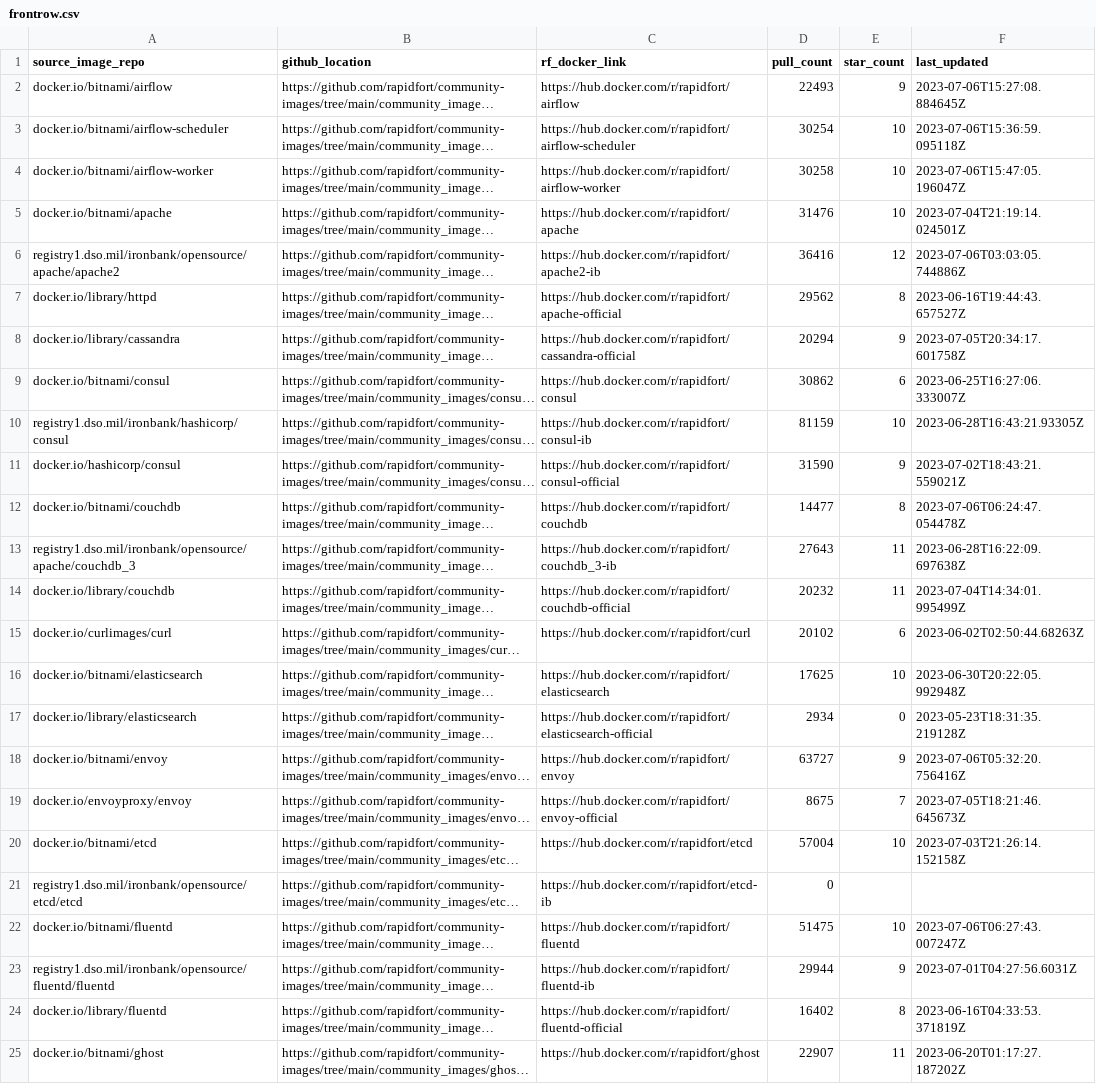
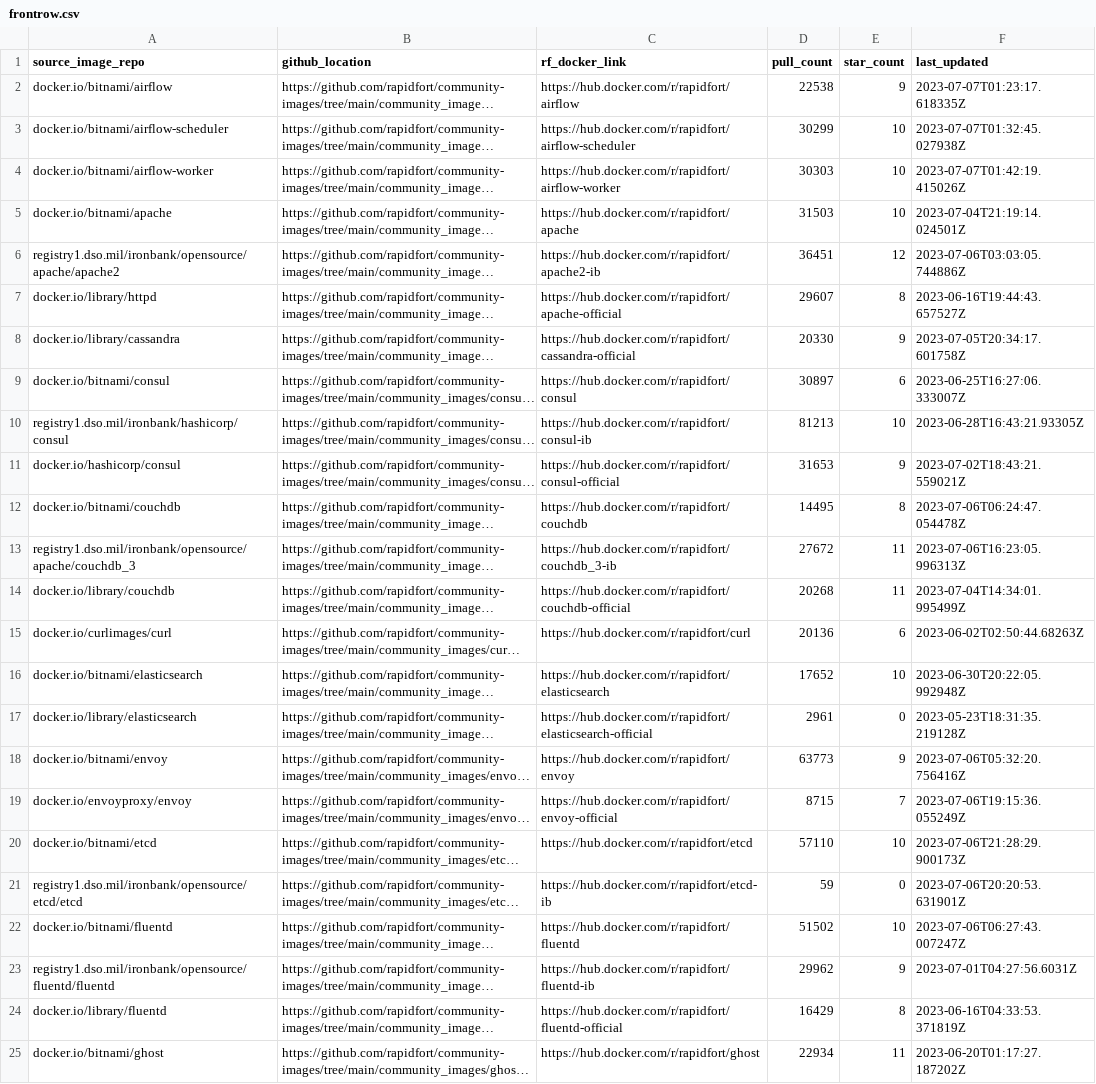
Before and after one commit to mridul549/community-images, a CSV file: frontrow.csv, drawn as a sheet; only a part is shown; long unchanged cells end in …; the diff covers the shown part only; the diff names each change by its address in the sheet, - before the commit and + after, or states it on an @@ line.

```diff
--- a/frontrow.csv
+++ b/frontrow.csv
-D2 (pull_count): 22493
+D2 (pull_count): 22538
-F2 (last_updated): 2023-07-06T15:27:08.884645Z
+F2 (last_updated): 2023-07-07T01:23:17.618335Z
-D3 (pull_count): 30254
+D3 (pull_count): 30299
-F3 (last_updated): 2023-07-06T15:36:59.095118Z
+F3 (last_updated): 2023-07-07T01:32:45.027938Z
-D4 (pull_count): 30258
+D4 (pull_count): 30303
-F4 (last_updated): 2023-07-06T15:47:05.196047Z
+F4 (last_updated): 2023-07-07T01:42:19.415026Z
-D5 (pull_count): 31476
+D5 (pull_count): 31503
-D6 (pull_count): 36416
+D6 (pull_count): 36451
-D7 (pull_count): 29562
+D7 (pull_count): 29607
-D8 (pull_count): 20294
+D8 (pull_count): 20330
-D9 (pull_count): 30862
+D9 (pull_count): 30897
-D10 (pull_count): 81159
+D10 (pull_count): 81213
-D11 (pull_count): 31590
+D11 (pull_count): 31653
-D12 (pull_count): 14477
+D12 (pull_count): 14495
-D13 (pull_count): 27643
+D13 (pull_count): 27672
-F13 (last_updated): 2023-06-28T16:22:09.697638Z
+F13 (last_updated): 2023-07-06T16:23:05.996313Z
-D14 (pull_count): 20232
+D14 (pull_count): 20268
-D15 (pull_count): 20102
+D15 (pull_count): 20136
-D16 (pull_count): 17625
+D16 (pull_count): 17652
-D17 (pull_count): 2934
+D17 (pull_count): 2961
-D18 (pull_count): 63727
+D18 (pull_count): 63773
-D19 (pull_count): 8675
+D19 (pull_count): 8715
-F19 (last_updated): 2023-07-05T18:21:46.645673Z
+F19 (last_updated): 2023-07-06T19:15:36.055249Z
-D20 (pull_count): 57004
+D20 (pull_count): 57110
-F20 (last_updated): 2023-07-03T21:26:14.152158Z
+F20 (last_updated): 2023-07-06T21:28:29.900173Z
-D21 (pull_count): 0
+D21 (pull_count): 59
-E21 (star_count): (empty)
+E21 (star_count): 0
-F21 (last_updated): (empty)
+F21 (last_updated): 2023-07-06T20:20:53.631901Z
-D22 (pull_count): 51475
+D22 (pull_count): 51502
-D23 (pull_count): 29944
+D23 (pull_count): 29962
-D24 (pull_count): 16402
+D24 (pull_count): 16429
-D25 (pull_count): 22907
+D25 (pull_count): 22934
```
Also changed, not shown: 54 edited cells elsewhere in this file, 1 other file.
